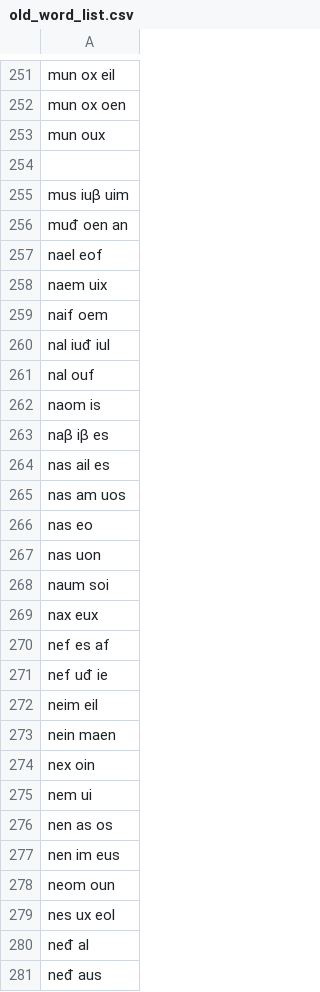
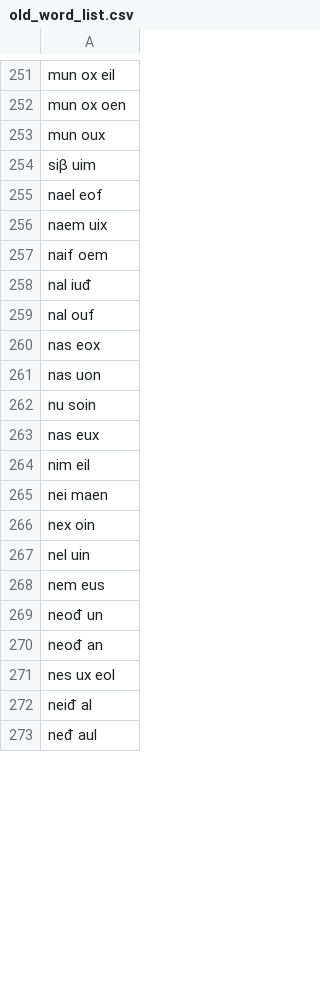
Before and after one commit to Naz713/word_gen, a CSV file: old_word_list.csv, drawn as a sheet; only a part is shown, gaps mark what is left out; the diff covers the shown part only.

Commit message:
words and diferent dirs for root.py

```diff
--- a/old_word_list.csv
+++ b/old_word_list.csv
@@ -253,5 +253,3 @@ mun ox oen
 mun oux
-
-mus iuβ uim
-muđ oen an
+siβ uim
 nael eof
@@ -259,23 +257,17 @@ naem uix
 naif oem
-nal iuđ iul
+nal iuđ
 nal ouf
-naom is
-naβ iβ es
-nas ail es
-nas am uos
-nas eo
+nas eox
 nas uon
-naum soi
-nax eux
-nef es af
-nef uđ ie
-neim eil
-nein maen
+nu soin
+nas eux
+nim eil
+nei maen
 nex oin
-nem ui
-nen as os
-nen im eus
-neom oun
+nel uin
+nem eus
+neođ un
+neođ an
 nes ux eol
-neđ al
-neđ aus
+neiđ al
+neđ aul
```
Also changed, not shown: 2 removed rows and 42 edited cells elsewhere in this file, 1 other file.
